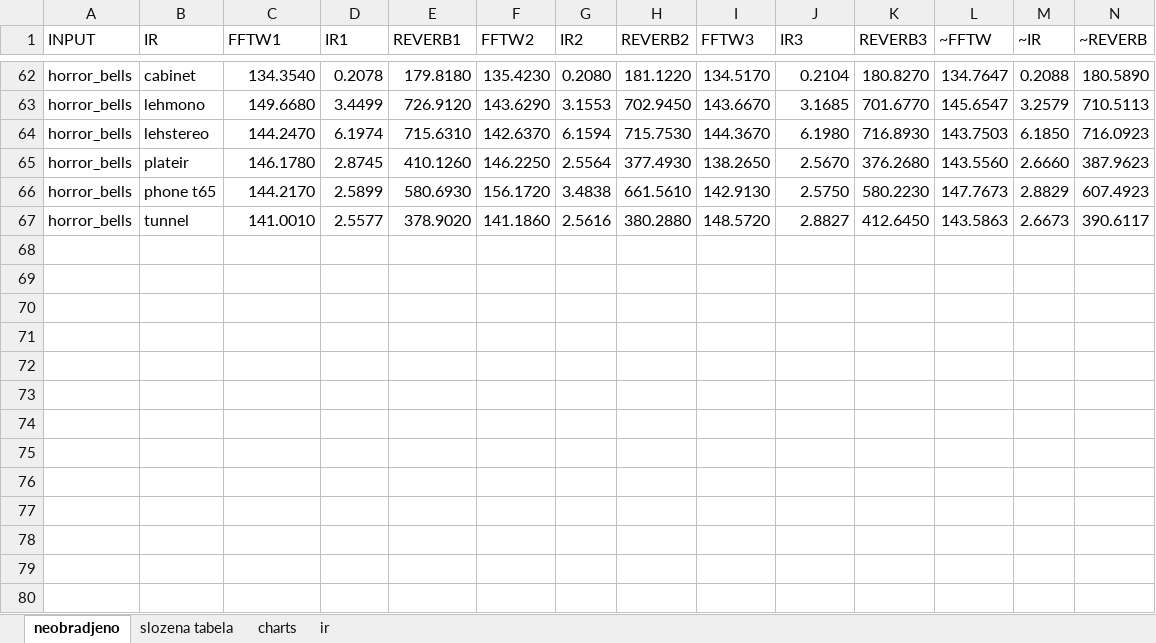
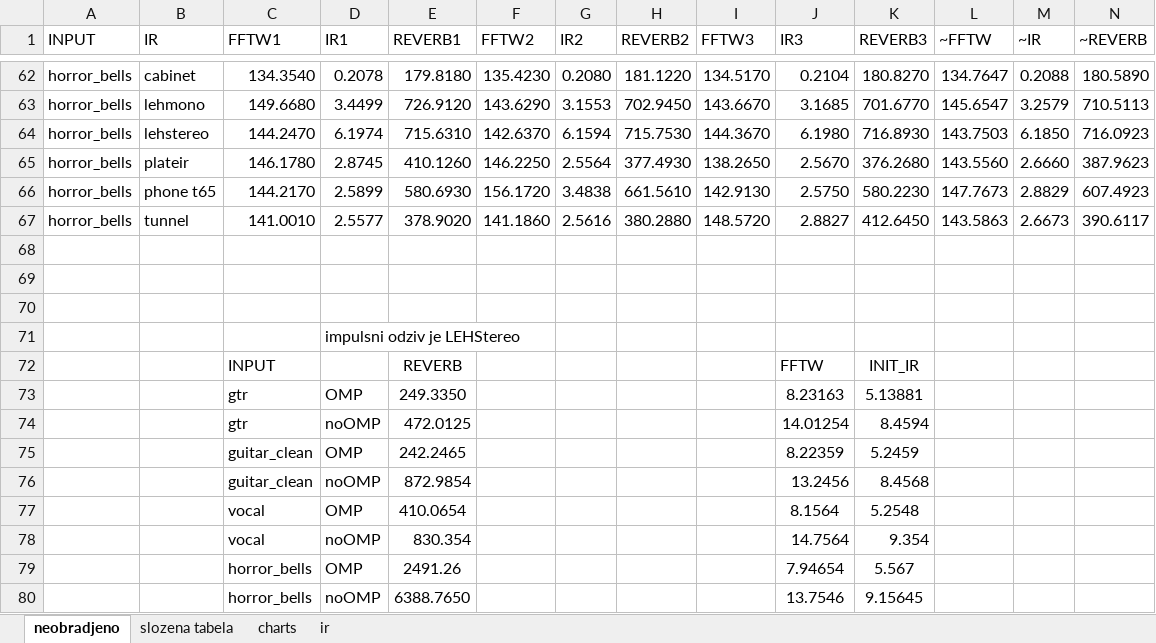
Before and after one commit to DusanNikolov/diplomski, an Excel workbook: rezultati testiranja - fftw.xlsx, sheet neobradjeno, drawn as a sheet; only a part is shown, gaps mark what is left out; values as stored, in another font and other column widths than the file's, no borders; the diff names each change by its address in the sheet, - before the commit and + after, or states it on an @@ line.

```diff
--- a/rezultati testiranja - fftw.xlsx (sheet neobradjeno)
+++ b/rezultati testiranja - fftw.xlsx (sheet neobradjeno)
+row 68: (empty)
+row 69: (empty)
+row 70: (empty)
+row 71:  |  |  | impulsni odziv je LEHStereo
+row 72:  |  | INPUT |  | REVERB |  |  |  |  | FFTW | INIT_IR
+row 73:  |  | gtr | OMP | 249.3350 |  |  |  |  | 8.23163 | 5.13881
+row 74:  |  | gtr | noOMP | 472.0125 |  |  |  |  | 14.01254 | 8.4594
+row 75:  |  | guitar_clean | OMP | 242.2465 |  |  |  |  | 8.22359 | 5.2459
+row 76:  |  | guitar_clean | noOMP | 872.9854 |  |  |  |  | 13.2456 | 8.4568
+row 77:  |  | vocal | OMP | 410.0654 |  |  |  |  | 8.1564 | 5.2548
+row 78:  |  | vocal | noOMP | 830.354 |  |  |  |  | 14.7564 | 9.354
+row 79:  |  | horror_bells | OMP | 2491.26 |  |  |  |  | 7.94654 | 5.567
+row 80:  |  | horror_bells | noOMP | 6388.7650 |  |  |  |  | 13.7546 | 9.15645
```
Also changed, not shown: sheet slozena tabela, charts or pictures, 27 other files.
